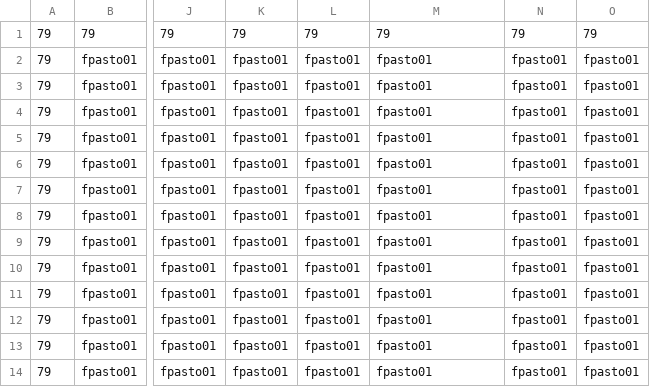
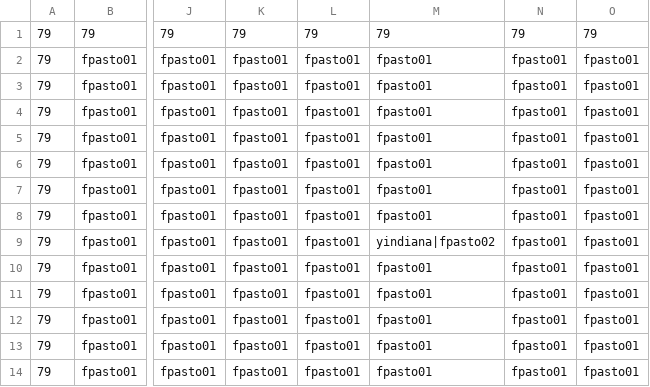
Before and after one commit to GianUPN/Tesis_03, a CSV file: Game1/Game1Content/Mapas/mapa_1-1.csv, drawn as a sheet; only a part is shown, gaps mark what is left out; the diff names each change by its address in the sheet, - before the commit and + after, or states it on an @@ line.

```diff
--- a/Game1/Game1Content/Mapas/mapa_1-1.csv
+++ b/Game1/Game1Content/Mapas/mapa_1-1.csv
-M9: fpasto01
+M9: yindiana|fpasto02
```
Also changed, not shown: 3 other files.
